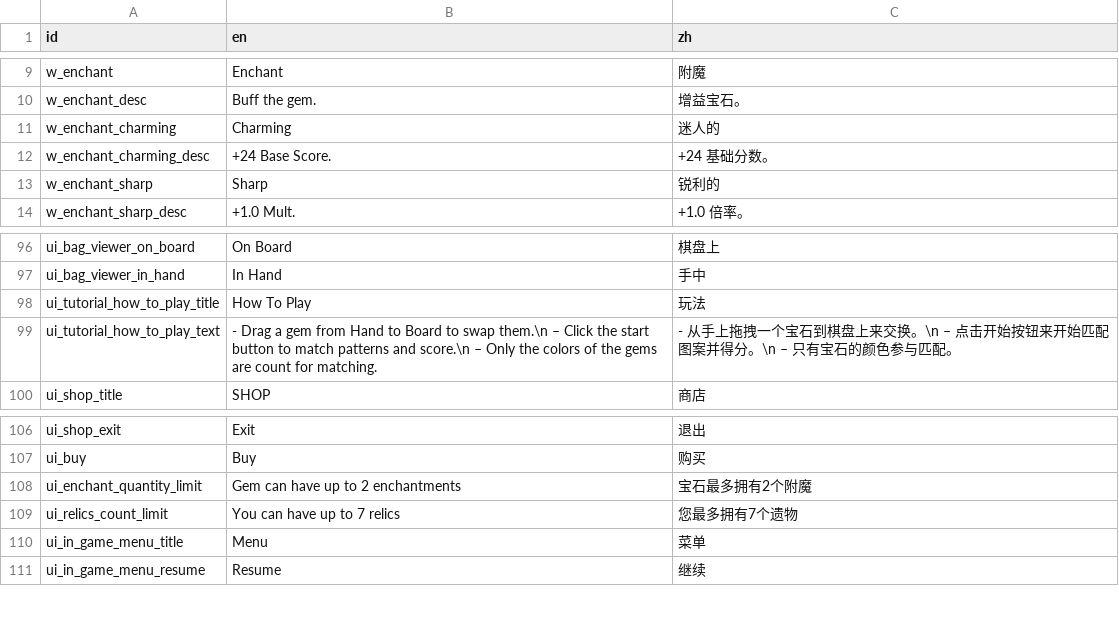
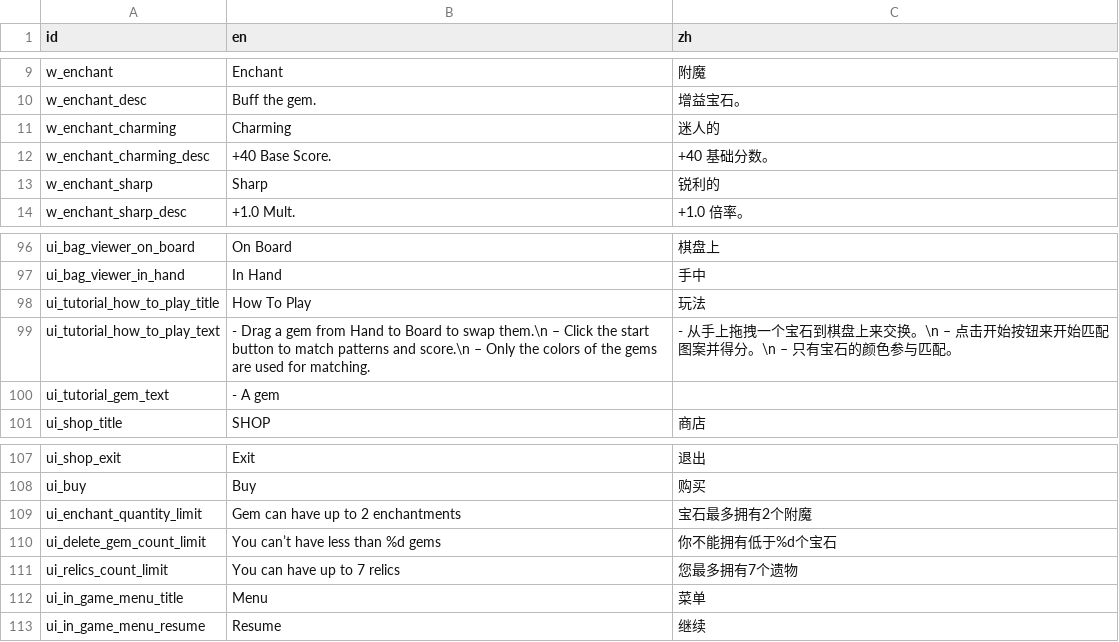
Before and after one commit to tkgamegroup/slot_gems, a CSV file: language/language.csv, drawn as a sheet; only a part is shown, gaps mark what is left out.

```diff
--- a/language/language.csv
+++ b/language/language.csv
@@ -11,3 +11,3 @@ w_enchant_desc,Buff the gem.,增益宝石。
 w_enchant_charming,Charming,迷人的
-w_enchant_charming_desc,+24 Base Score.,+24 基础分数。
+w_enchant_charming_desc,+40 Base Score.,+40 基础分数。
 w_enchant_sharp,Sharp,锐利的
@@ -98,3 +98,4 @@ ui_bag_viewer_in_hand,In Hand,手中
 ui_tutorial_how_to_play_title,How To Play,玩法
-ui_tutorial_how_to_play_text, - Drag a gem from Hand to Board to swap them.\n – Click the start button to match patterns and score.\n – Only the colors of the gems are count for matching., - 从手上拖拽一个宝石到棋盘上来交换。\n – 点击开始按钮来开始匹配图案并得分。\n – 只有宝石的颜色参与匹配。
+ui_tutorial_how_to_play_text, - Drag a gem from Hand to Board to swap them.\n – Click the start button to match patterns and score.\n – Only the colors of the gems are used for matching., - 从手上拖拽一个宝石到棋盘上来交换。\n – 点击开始按钮来开始匹配图案并得分。\n – 只有宝石的颜色参与匹配。
+ui_tutorial_gem_text, - A gem ,
 ui_shop_title,SHOP,商店
@@ -108,2 +109,3 @@ ui_buy,Buy,购买
 ui_enchant_quantity_limit,Gem can have up to 2 enchantments,宝石最多拥有2个附魔
+ui_delete_gem_count_limit,You can’t have less than %d gems,你不能拥有低于%d个宝石
 ui_relics_count_limit,You can have up to 7 relics,您最多拥有7个遗物
```
Also changed, not shown: 18 other files.
